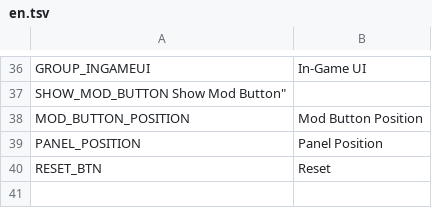
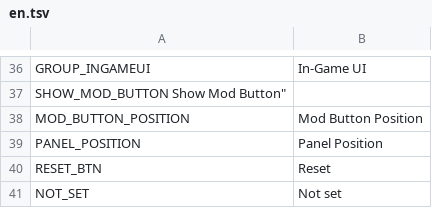
Before and after one commit to neinnew/ADCloudReplacer, a TSV file: Translations/en.tsv, drawn as a sheet; only a part is shown, gaps mark what is left out; the diff names each change by its address in the sheet, - before the commit and + after, or states it on an @@ line.

Commit message:
Update source string

```diff
--- a/Translations/en.tsv
+++ b/Translations/en.tsv
+row 41: NOT_SET | Not set
```
